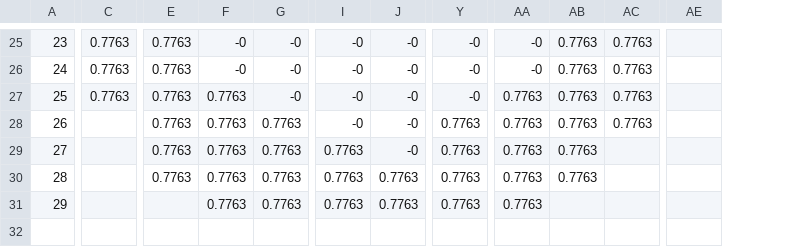
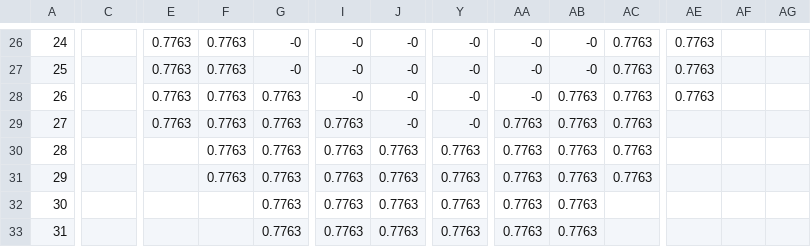
Before and after one commit to marcio-da-silva-arantes/data, a CSV file: surface3D_ground.csv, drawn as a sheet; only a part is shown, gaps mark what is left out; addresses are those after the commit; rows hold the shown columns only; the diff covers the shown part only; the diff names each change by its address in the sheet, - before the commit and + after, or states it on an @@ line.

```diff
--- a/surface3D_ground.csv
+++ b/surface3D_ground.csv
+column AF, empty
+column AG, empty
@@ column A renumbered between rows 4 and 32 @@
-C26:C28: 0.7763
+C26:C28: (empty)
-F26:F27: -0
+F26:F27: 0.7763
-AB26:AB27: 0.7763
+AB26:AB27: -0
-AE26:AE28: (empty)
+AE26:AE28: 0.7763
-G28: -0
+G28: 0.7763
-AA28: 0.7763
+AA28: -0
-I29: -0
+I29: 0.7763
-Y29: 0.7763
+Y29: -0
-E30:E31: 0.7763
+E30:E31: (empty)
-J30: -0
+J30: 0.7763
-AC30:AC31: (empty)
+AC30:AC31: 0.7763
-F32: 0.7763
+F32: (empty)
-AB32: (empty)
+AB32: 0.7763
+row 33: 31 |  |  |  | 0.7763 | 0.7763 | 0.7763 | 0.7763 | 0.7763 | 0.7763
```
Also changed, not shown: 1 added row and 63 edited cells elsewhere in this file, surface3D_filled.csv, surface3D_material.csv.
